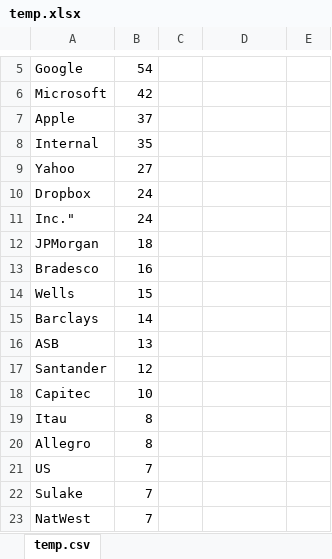
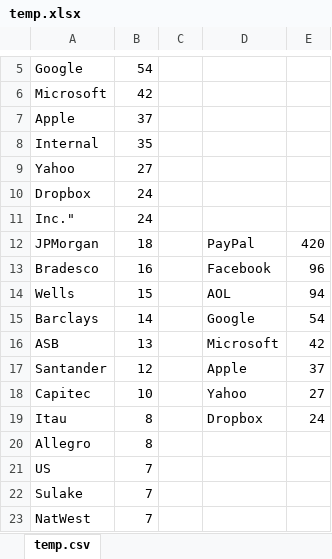
Before and after one commit to ai-se/LAS-Phishing, an Excel workbook: dataset/temp.xlsx, sheet temp.csv, drawn as a sheet; only a part is shown, gaps mark what is left out; values as stored, in another font and other column widths than the file's, no borders; charts and pictures not drawn; the diff names each change by its address in the sheet, - before the commit and + after, or states it on an @@ line.

```diff
--- a/dataset/temp.xlsx (sheet temp.csv)
+++ b/dataset/temp.xlsx (sheet temp.csv)
-D12: (empty)
+D12: PayPal
-E12: (empty)
+E12: 420
-D13: (empty)
+D13: Facebook
-E13: (empty)
+E13: 96
-D14: (empty)
+D14: AOL
-E14: (empty)
+E14: 94
-D15: (empty)
+D15: Google
-E15: (empty)
+E15: 54
-D16: (empty)
+D16: Microsoft
-E16: (empty)
+E16: 42
-D17: (empty)
+D17: Apple
-E17: (empty)
+E17: 37
-D18: (empty)
+D18: Yahoo
-E18: (empty)
+E18: 27
-D19: (empty)
+D19: Dropbox
-E19: (empty)
+E19: 24
```
Also changed, not shown: 7 other files.
